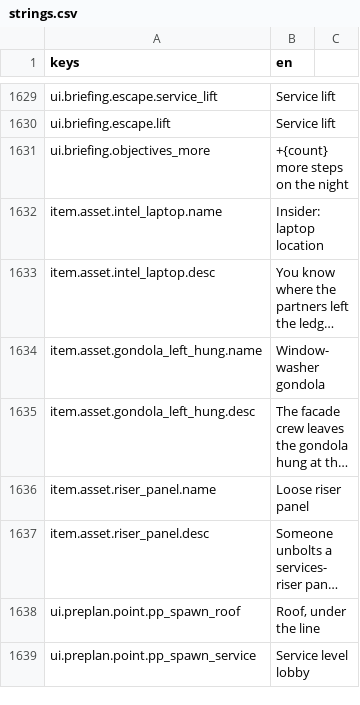
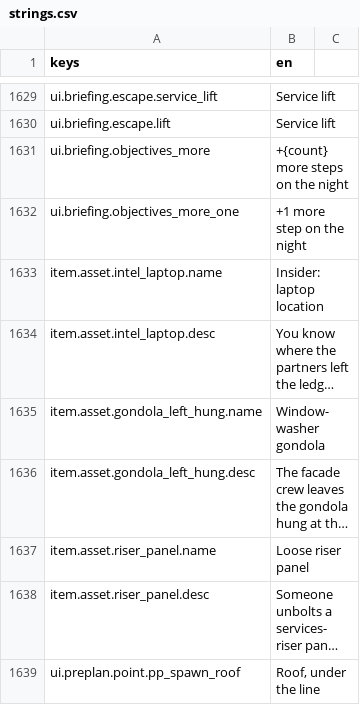
Before and after one commit to LeviticusFigglebottom/Claude-N-Capers, a CSV file: game/content/data/strings/strings.csv, drawn as a sheet; only a part is shown, gaps mark what is left out; the shorter side is filled out with more unchanged rows; long unchanged cells end in ….

```diff
--- a/game/content/data/strings/strings.csv
+++ b/game/content/data/strings/strings.csv
@@ -1631,2 +1631,3 @@ ui.briefing.escape.lift,Service lift
 ui.briefing.objectives_more,+{count} more steps on the night
+ui.briefing.objectives_more_one,+1 more step on the night
 item.asset.intel_laptop.name,Insider: laptop location
```
Also changed, not shown: 18 other files.
